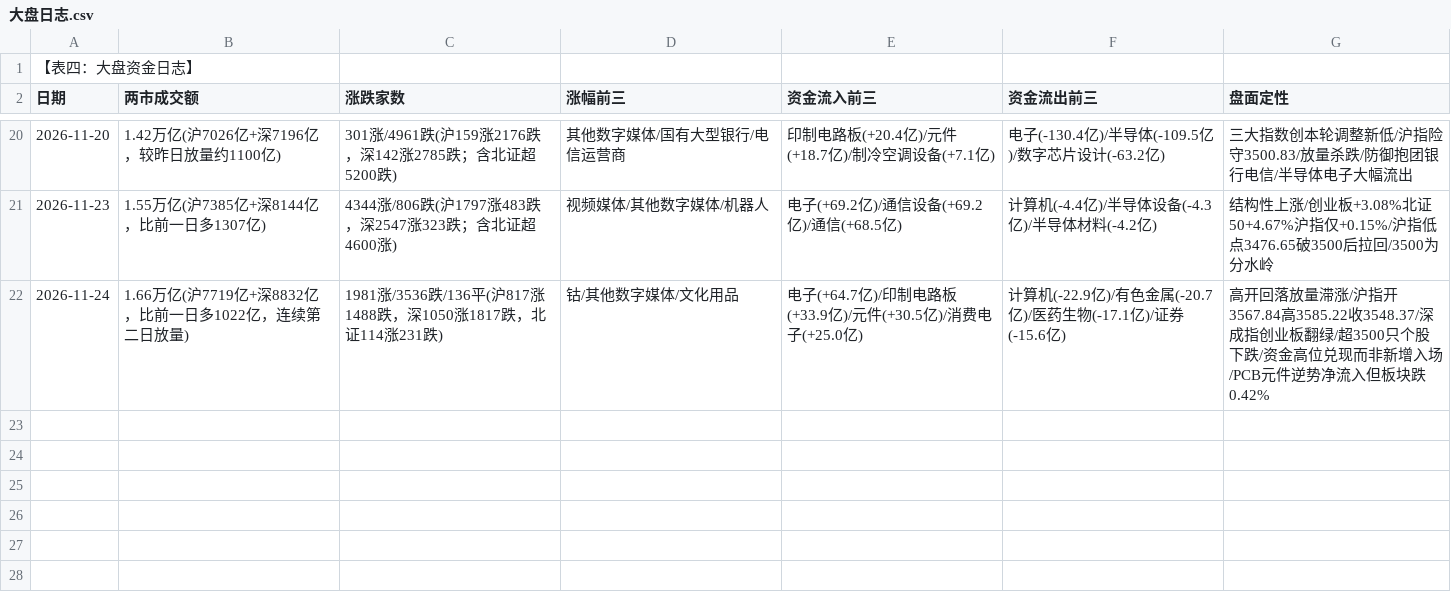
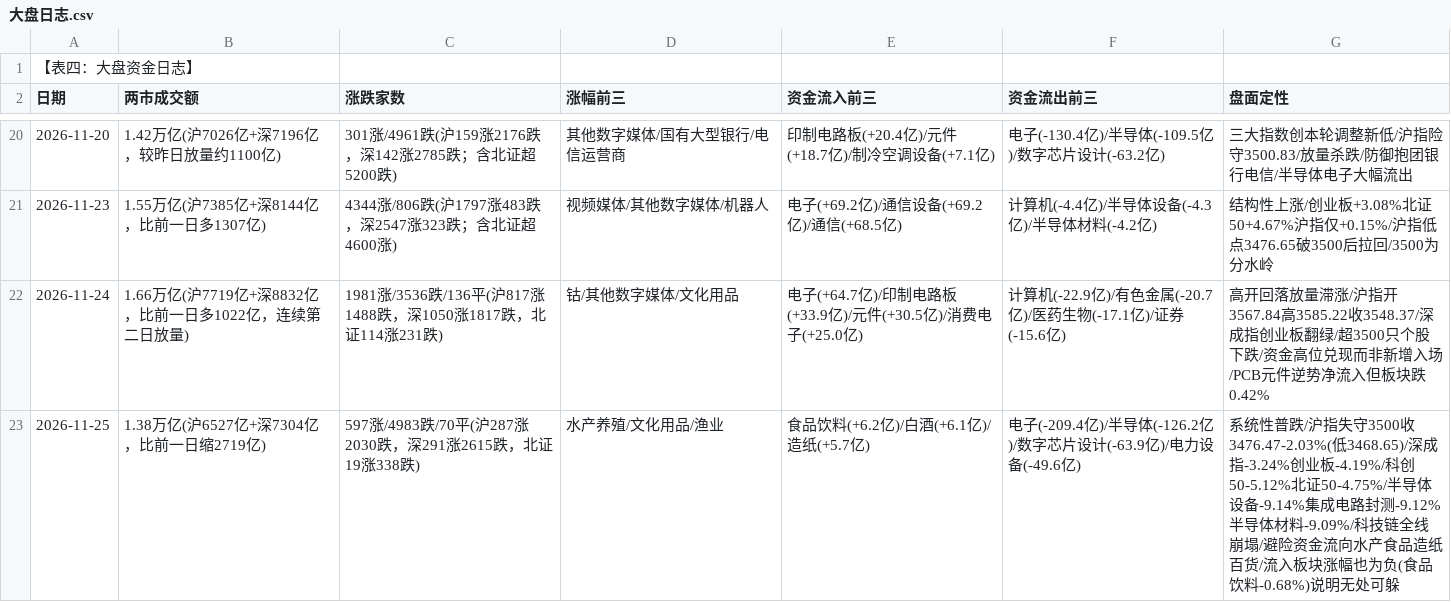
Before and after one commit to pangdiaodengdeng/trading-dengdeng, a CSV file: 大盘日志.csv, drawn as a sheet; only a part is shown, gaps mark what is left out.

```diff
--- a/大盘日志.csv
+++ b/大盘日志.csv
@@ -22 +22,2 @@
 2026-11-24,1.66万亿(沪7719亿+深8832亿，比前一日多1022亿，连续第二日放量),1981涨/3536跌/136平(沪817涨1488跌，深1050涨1817跌，北证114涨231跌),钴/其他数字媒体/文化用品,电子(+64.7亿)/印制电路板(+33.9亿)/元件(+30.5亿)/消费电子(+25.0亿),计算机(-22.9亿)/有色金属(-20.7亿)/医药生物(-17.1亿)/证券(-15.6亿),高开回落放量滞涨/沪指开3567.84高3585.22收3548.37/深成指创业板翻绿/超3500只个股下跌/资金高位兑现而非新增入场/PCB元件逆势净流入但板块跌0.42%
+2026-11-25,1.38万亿(沪6527亿+深7304亿，比前一日缩2719亿),597涨/4983跌/70平(沪287涨2030跌，深291涨2615跌，北证19涨338跌),水产养殖/文化用品/渔业,食品饮料(+6.2亿)/白酒(+6.1亿)/造纸(+5.7亿),电子(-209.4亿)/半导体(-126.2亿)/数字芯片设计(-63.9亿)/电力设备(-49.6亿),系统性普跌/沪指失守3500收3476.47-2.03%(低3468.65)/深成指-3.24%创业板-4.19%/科创50-5.12%北证50-4.75%/半导体设备-9.14%集成电路封测-9.12%半导体材料-9.09%/科技链全线崩塌/避险资金流向水产食品造纸百货/流入板块涨幅也为负(食品饮料-0.68%)说明无处可躲
```
Also changed, not shown: 交易流水库.csv, 每日板块龙头追踪.csv, 2 other files.
